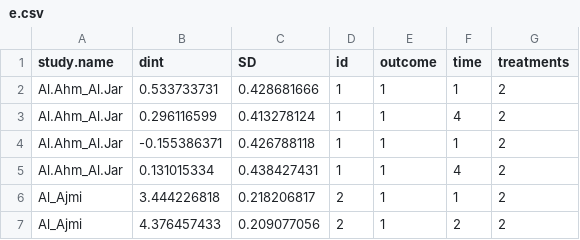
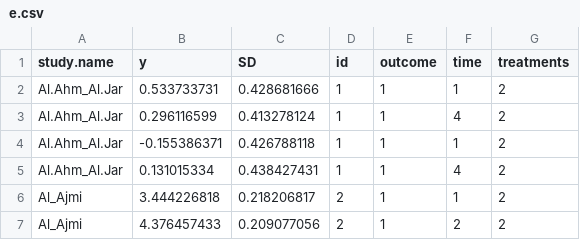
Before and after one commit to izeh/m, a CSV file: e.csv, drawn as a sheet; only a part is shown.

Commit message:
Update e.csv

```diff
--- a/e.csv
+++ b/e.csv
@@ -1,2 +1,2 @@
-study.name,dint,SD,id,outcome,time,treatments
+study.name,y,SD,id,outcome,time,treatments
 Al.Ahm_Al.Jar,0.533733731,0.428681666,1,1,1,2
```
